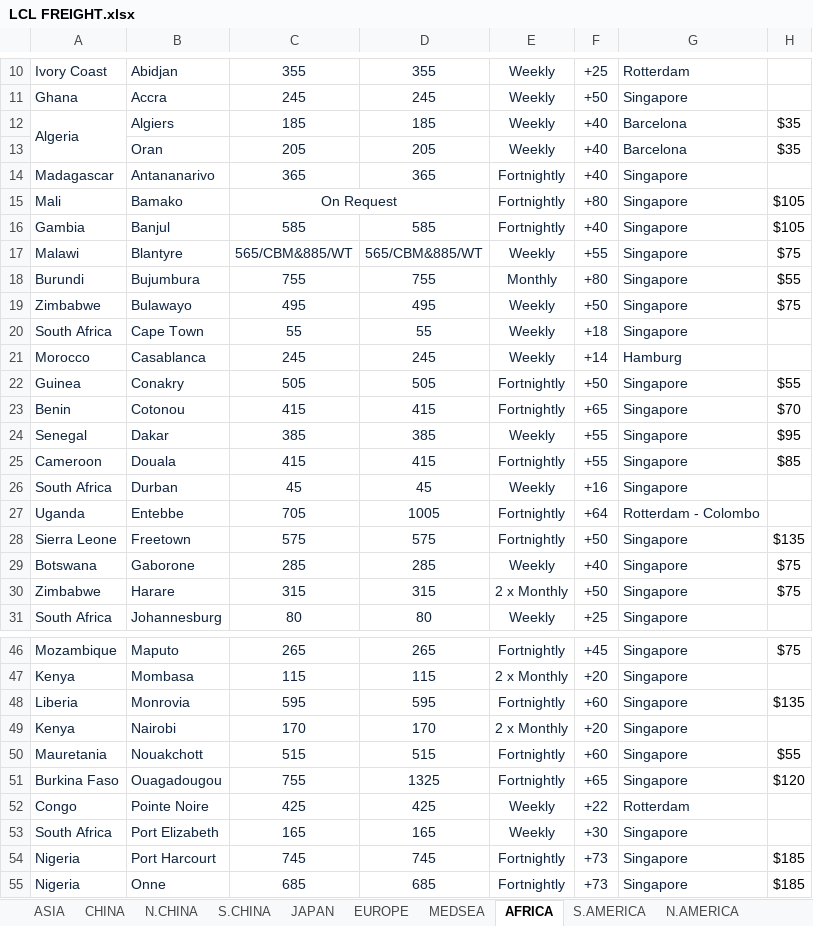
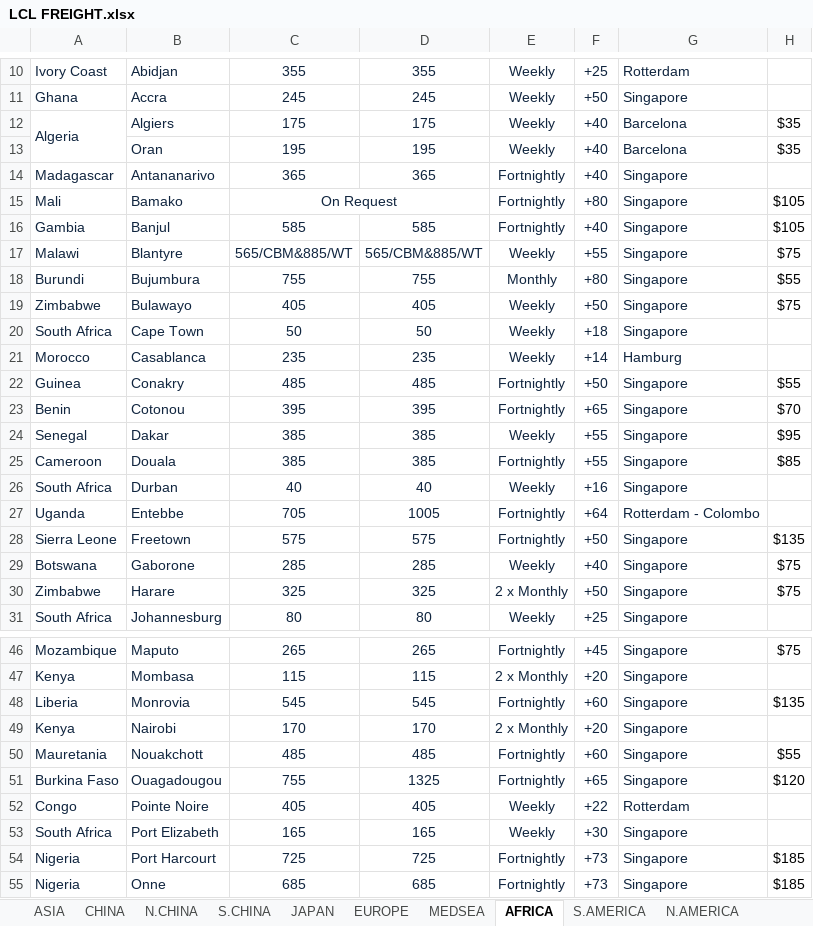
Before and after one commit to KBRIDGE05/KBDGFW, an Excel workbook: data/LCL FREIGHT.xlsx, sheet AFRICA, drawn as a sheet; only a part is shown, gaps mark what is left out; values as stored, in another font and other column widths than the file's, no borders; charts and pictures not drawn; the diff covers the shown part only; the diff names each change by its address in the sheet, - before the commit and + after, or states it on an @@ line.

```diff
--- a/data/LCL FREIGHT.xlsx (sheet AFRICA)
+++ b/data/LCL FREIGHT.xlsx (sheet AFRICA)
-C12: 185
+C12: 175
-D12: 185
+D12: 175
-C13: 205
+C13: 195
-D13: 205
+D13: 195
-C19: 495
+C19: 405
-D19: 495
+D19: 405
-C20: 55
+C20: 50
-D20: 55
+D20: 50
-C21: 245
+C21: 235
-D21: 245
+D21: 235
-C22: 505
+C22: 485
-D22: 505
+D22: 485
-C23: 415
+C23: 395
-D23: 415
+D23: 395
-C25: 415
+C25: 385
-D25: 415
+D25: 385
-C26: 45
+C26: 40
-D26: 45
+D26: 40
-C30: 315
+C30: 325
-D30: 315
+D30: 325
-C48: 595
+C48: 545
-D48: 595
+D48: 545
-C50: 515
+C50: 485
-D50: 515
+D50: 485
-C52: 425
+C52: 405
-D52: 425
+D52: 405
-C54: 745
+C54: 725
-D54: 745
+D54: 725
```
Also changed, not shown: 2 edited cells elsewhere in this sheet, sheet EUROPE, sheet MEDSEA, sheet S.AMERICA, sheet MIDEAST, sheet ASIA, sheet OCEANIA, 1 more sheet, other sheet tabs, charts or pictures, data/ocean-freight.xlsx.
